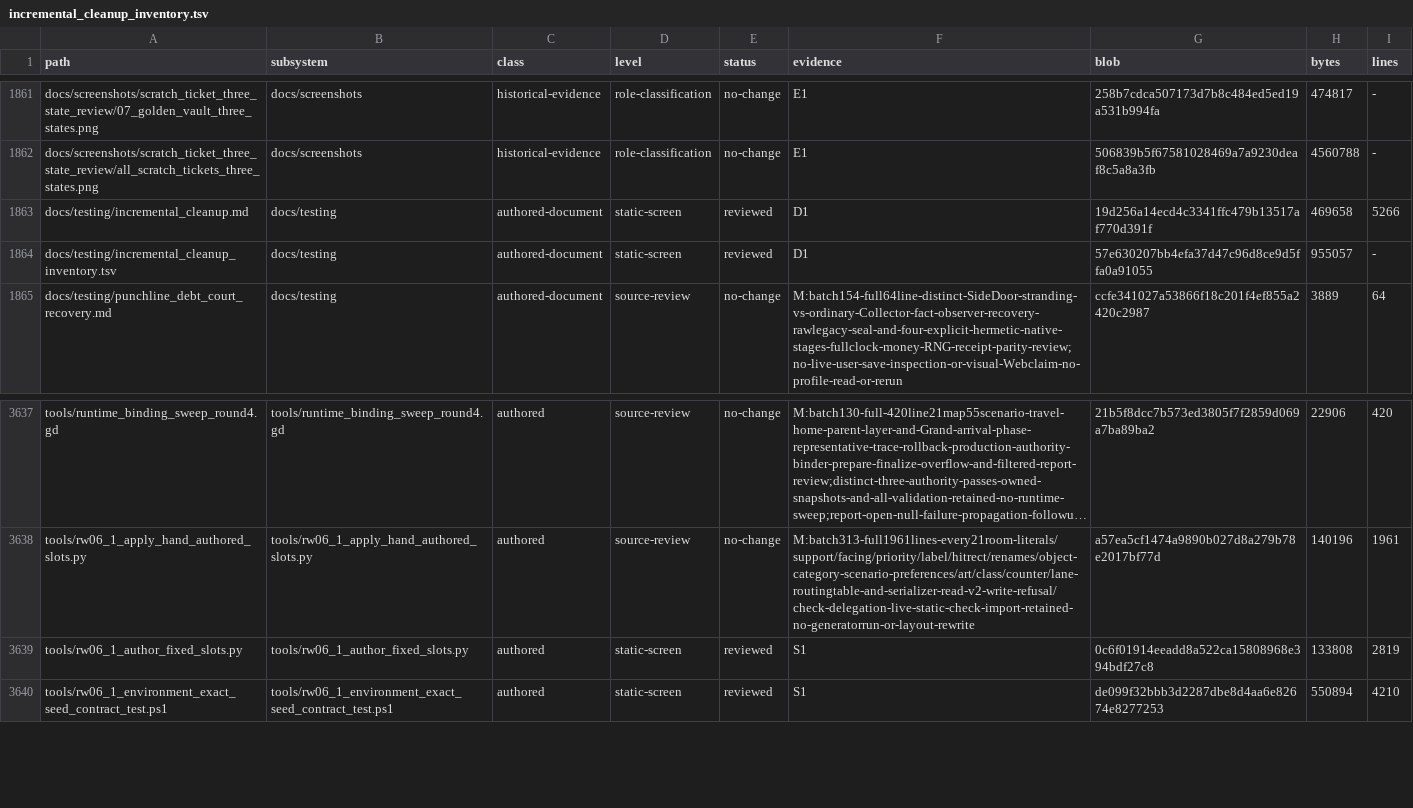
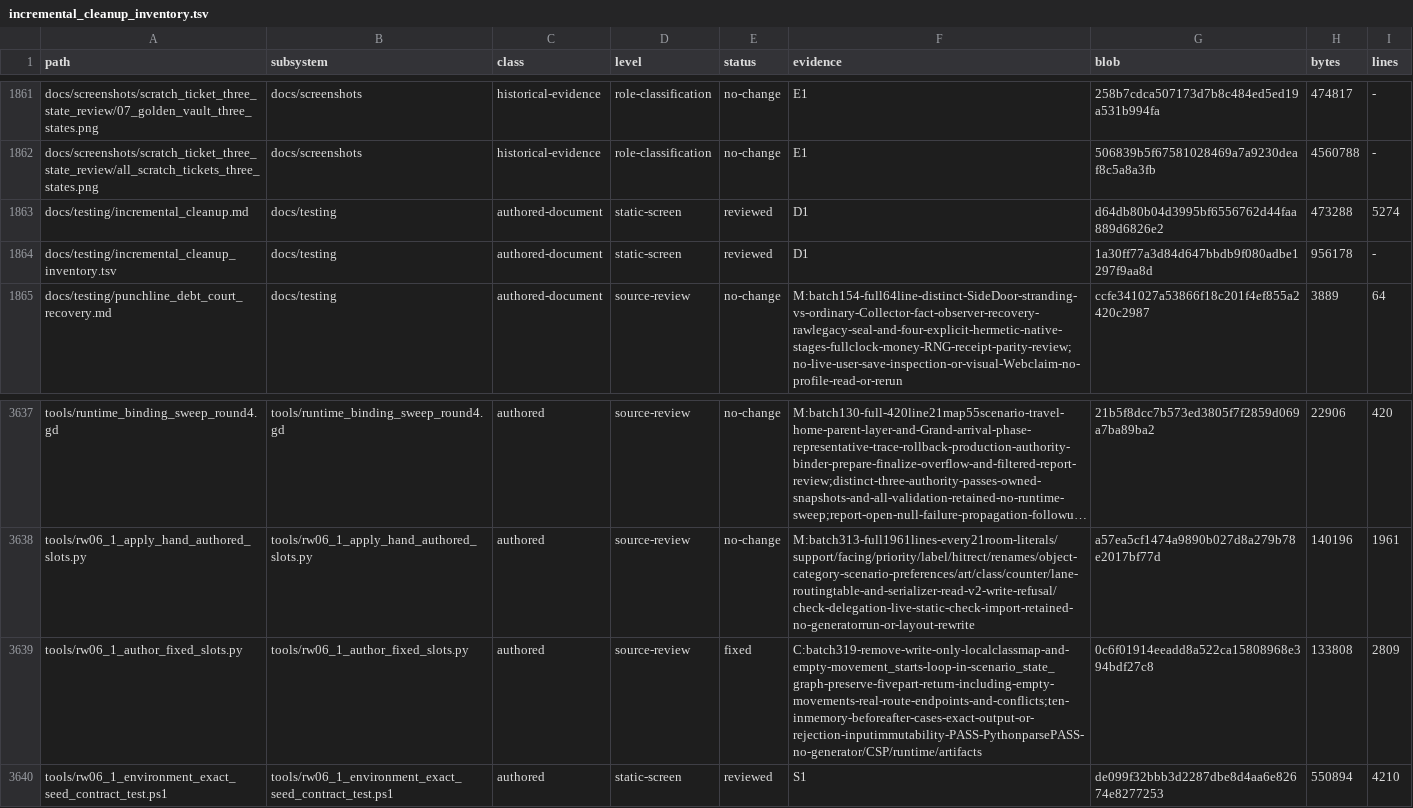
Before and after one commit to erikjpet/BeatTheHouse, a TSV file: docs/testing/incremental_cleanup_inventory.tsv, drawn as a sheet; only a part is shown, gaps mark what is left out; long unchanged cells end in …; the diff names each change by its address in the sheet, - before the commit and + after, or states it on an @@ line.

Commit message:
refactor(tools): remove unused snap graph bookkeeping
Remove a write-only class map and an always-empty movement loop while preserving graph output and real route endpoints. Ten focused before/after graph fixtures and Python parsing pass; no authored layouts regenerated.

```diff
--- a/docs/testing/incremental_cleanup_inventory.tsv
+++ b/docs/testing/incremental_cleanup_inventory.tsv
-G1863 (blob): 19d256a14ecd4c3341ffc479b13517af770d391f
+G1863 (blob): d64db80b04d3995bf6556762d44faa889d6826e2
-H1863 (bytes): 469658
+H1863 (bytes): 473288
-I1863 (lines): 5266
+I1863 (lines): 5274
-G1864 (blob): 57e630207bb4efa37d47c96d8ce9d5ffa0a91055
+G1864 (blob): 1a30ff77a3d84d647bbdb9f080adbe1297f9aa8d
-H1864 (bytes): 955057
+H1864 (bytes): 956178
-D3639 (level): static-screen
+D3639 (level): source-review
-E3639 (status): reviewed
+E3639 (status): fixed
-F3639 (evidence): S1
+F3639 (evidence): C:batch319-remove-write-only-localclassmap-and-empty-movement_starts-loop-in-scenario_state_graph-preserve-fivepart-return-including-empty-movements-real-route-endpoints-and-conflicts;ten-inmemory-beforeafter-cases-exact-output-or-rejection-inputimmutability-PASS-PythonparsePASS-no-generator/CSP/runtime/artifacts
-I3639 (lines): 2819
+I3639 (lines): 2809
```
Also changed, not shown: 2 other files.
